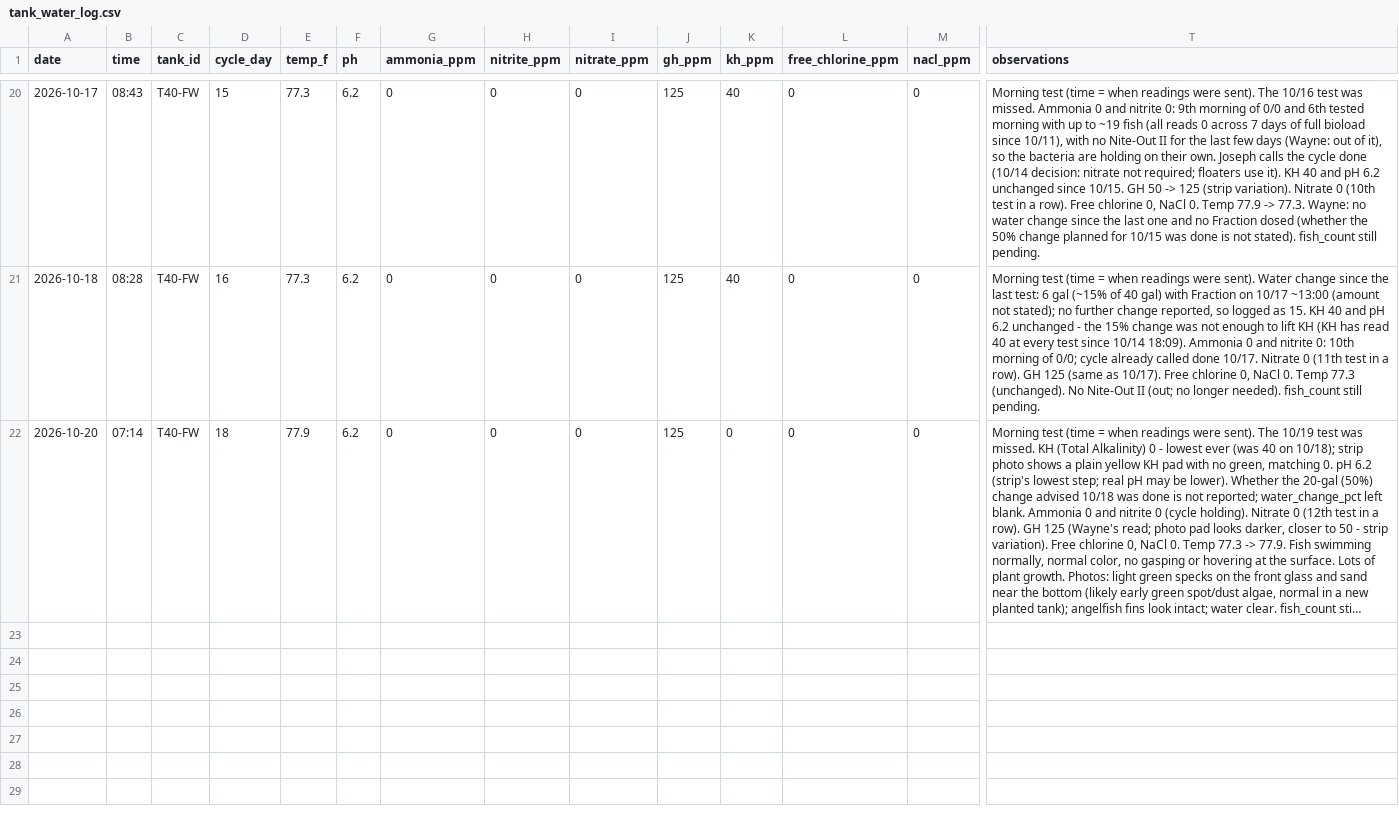
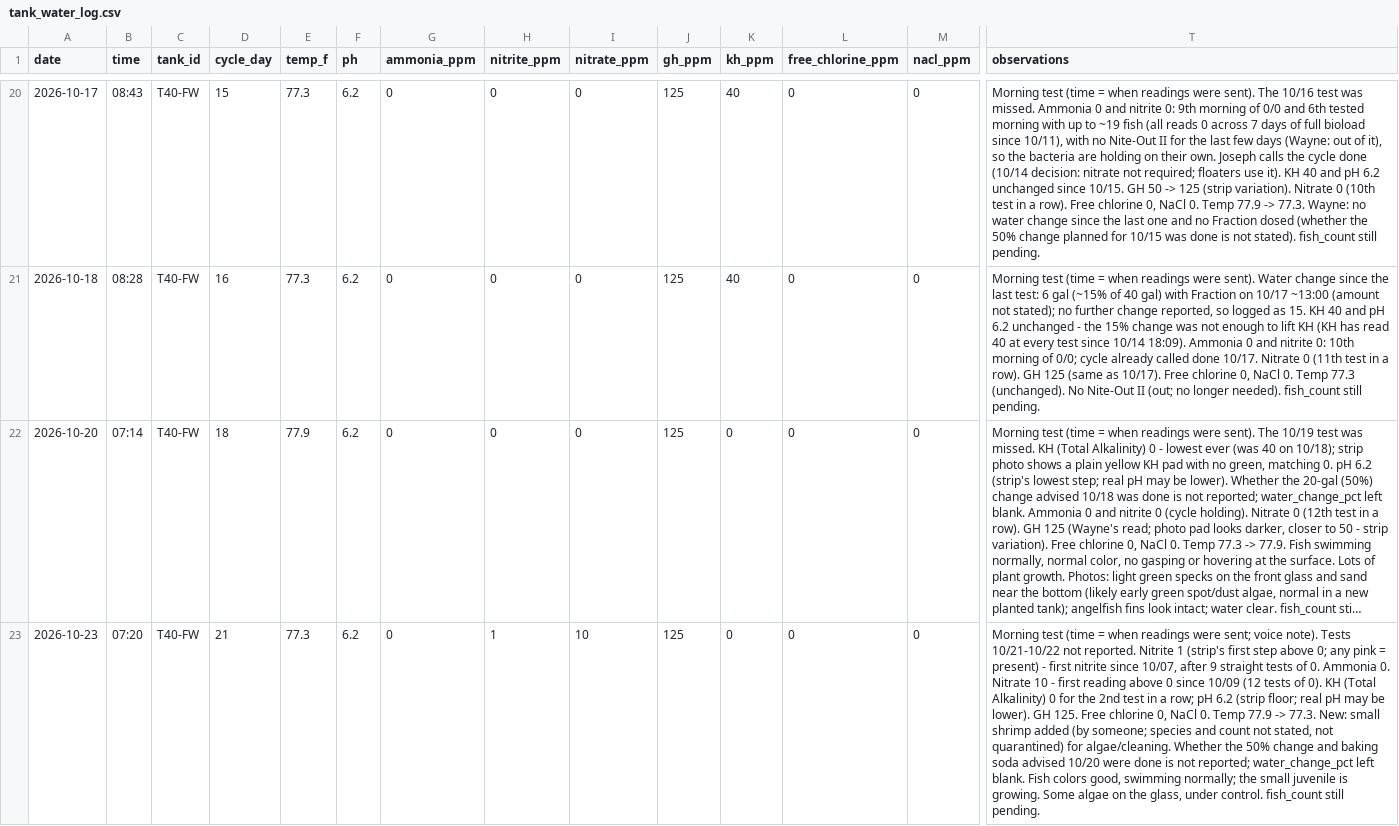
Before and after one commit to cartoticus/Tank-Manager, a CSV file: tank_water_log.csv, drawn as a sheet; only a part is shown, gaps mark what is left out; long unchanged cells end in …; rows hold the shown columns only; the diff names each change by its address in the sheet, - before the commit and + after, or states it on an @@ line.

```diff
--- a/tank_water_log.csv
+++ b/tank_water_log.csv
+row 23: 2026-10-23 | 07:20 | T40-FW | 21 | 77.3 | 6.2 | 0 | 1 | 10 | 125 | 0 | 0 | 0 | Morning test (time = when readings were sent; voice note). Tests 10/21-10/22 not reported. Nitrite 1 (strip's first step above 0; any pink = present) - first nitrite since 10/07, after 9 straight tests of 0. Ammonia 0. Nitrate 10 - first reading above 0 since 10/09 (12 tests of 0). KH (Total Alkalinity) 0 for the 2nd test in a row; pH 6.2 (strip floor; real pH may be lower). GH 125. Free chlorine 0, NaCl 0. Temp 77.9 -> 77.3. New: small shrimp added (by someone; species and count not stated, not quarantined) for algae/cleaning. Whether the 50% change and baking soda advised 10/20 were done is not reported; water_change_pct left blank. Fish colors good, swimming normally; the small juvenile is growing. Some algae on the glass, under control. fish_count still pending.
```
Also changed, not shown: 1 other file.
